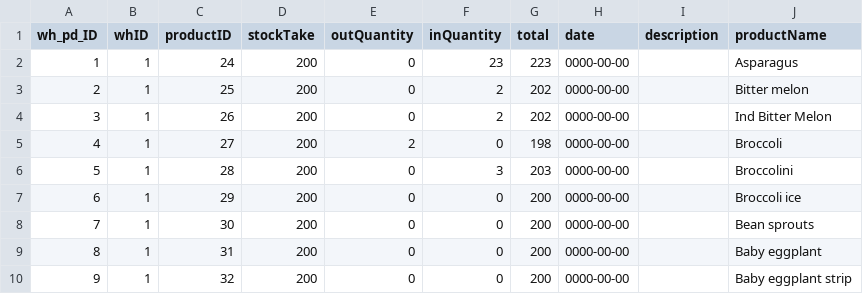
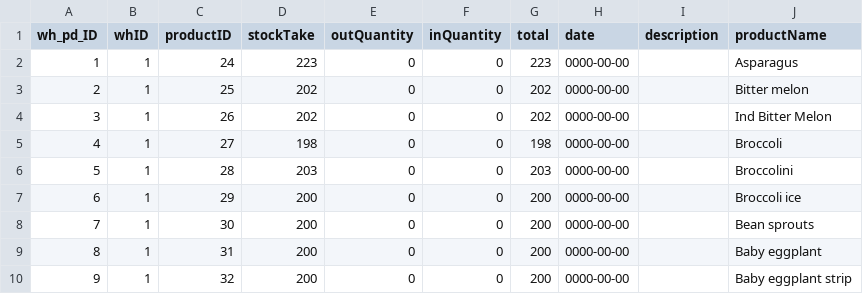
Before and after one commit to quanggv1/Market-Manager, a CSV file: Server/uploads/warehouses/WH12017-03-12.csv, drawn as a sheet; only a part is shown.

```diff
--- a/Server/uploads/warehouses/WH12017-03-12.csv
+++ b/Server/uploads/warehouses/WH12017-03-12.csv
@@ -1,7 +1,7 @@
 "wh_pd_ID","whID","productID","stockTake","outQuantity","inQuantity","total","date","description","productName"
-1,1,24,200,0,23,223,"0000-00-00","","Asparagus"
-2,1,25,200,0,2,202,"0000-00-00","","Bitter melon"
-3,1,26,200,0,2,202,"0000-00-00","","Ind Bitter Melon"
-4,1,27,200,2,0,198,"0000-00-00","","Broccoli"
-5,1,28,200,0,3,203,"0000-00-00","","Broccolini"
+1,1,24,223,0,0,223,"0000-00-00","","Asparagus"
+2,1,25,202,0,0,202,"0000-00-00","","Bitter melon"
+3,1,26,202,0,0,202,"0000-00-00","","Ind Bitter Melon"
+4,1,27,198,0,0,198,"0000-00-00","","Broccoli"
+5,1,28,203,0,0,203,"0000-00-00","","Broccolini"
 6,1,29,200,0,0,200,"0000-00-00","","Broccoli ice"
```
Also changed, not shown: 12 other files.
